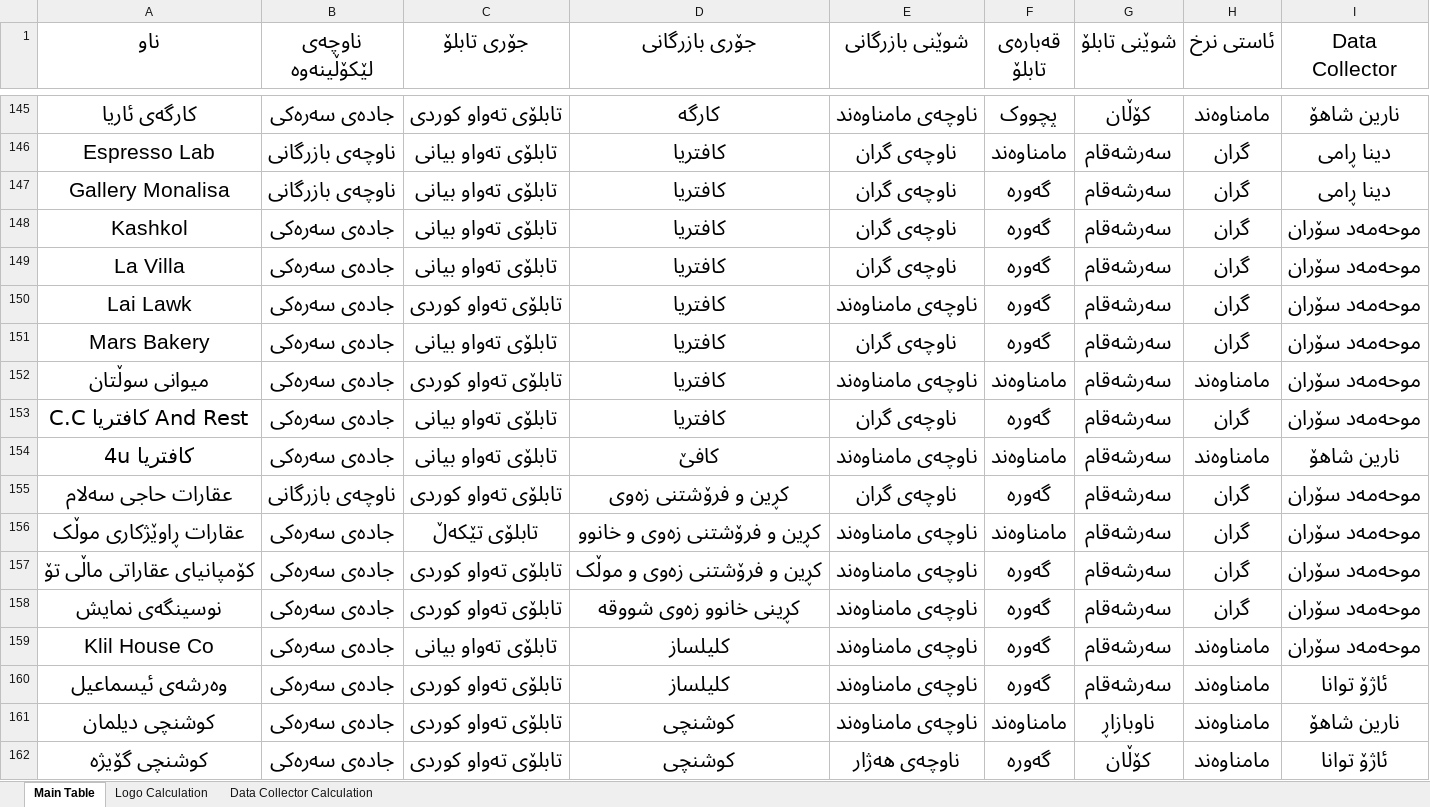
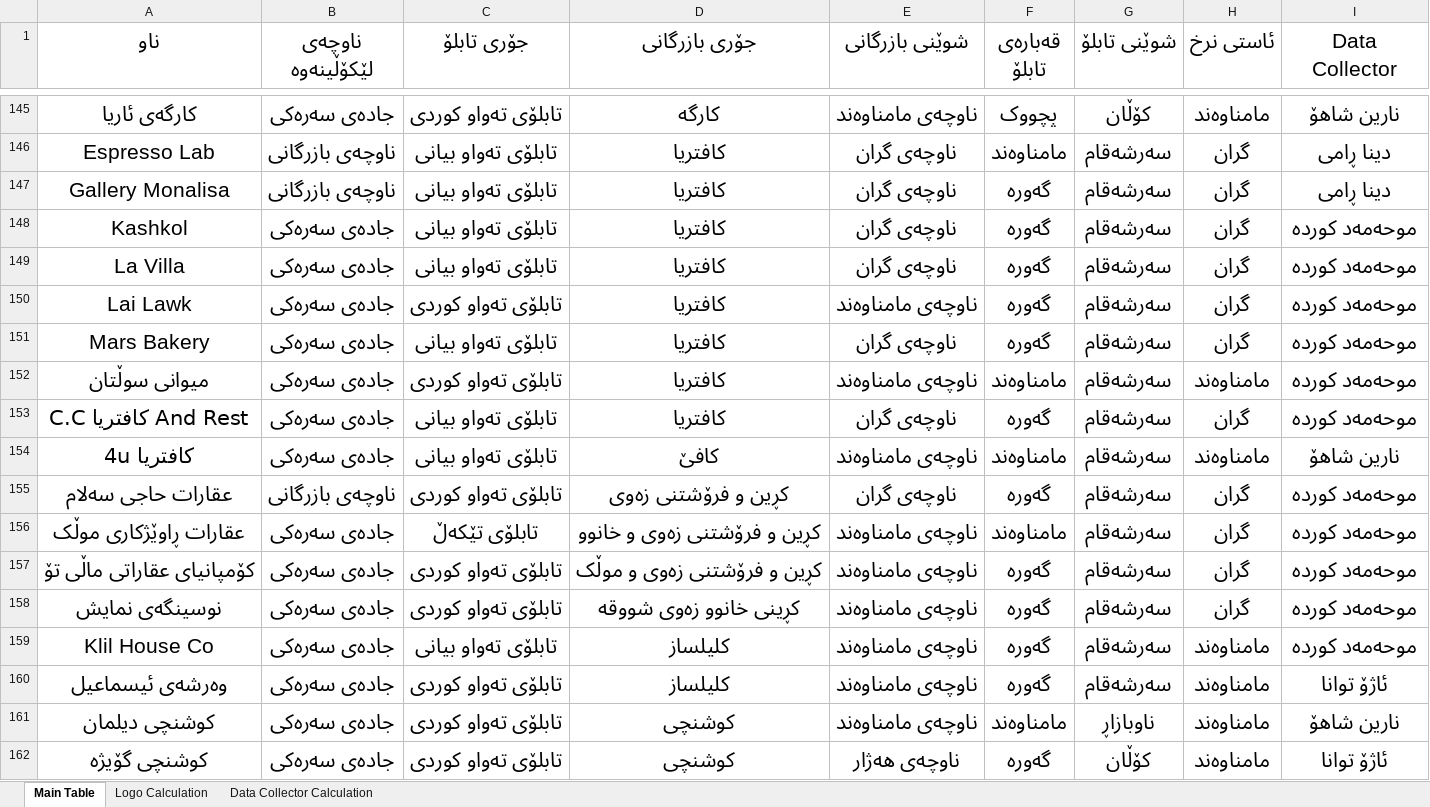
Before and after one commit to ara4r4/data-to-excel, an Excel workbook: data.xlsx, sheet Main Table, drawn as a sheet; only a part is shown, gaps mark what is left out; values as stored, in another font and other column widths than the file's, no borders; table styles not drawn; the diff covers the shown part only; the diff names each change by its address in the sheet, - before the commit and + after, or states it on an @@ line.

```diff
--- a/data.xlsx (sheet Main Table)
+++ b/data.xlsx (sheet Main Table)
-I148:I153 (Data Collector): موحەمەد سۆران
+I148:I153 (Data Collector): موحەمەد کوردە
-I155:I159 (Data Collector): موحەمەد سۆران
+I155:I159 (Data Collector): موحەمەد کوردە
```
Also changed, not shown: 114 added rows and 93 edited cells elsewhere in this sheet.
